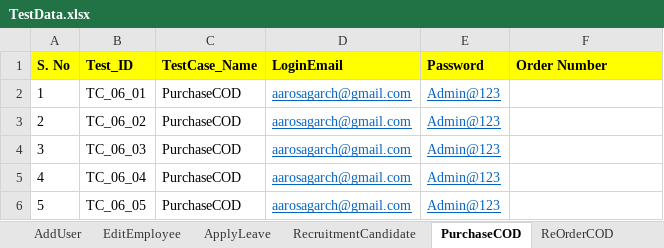
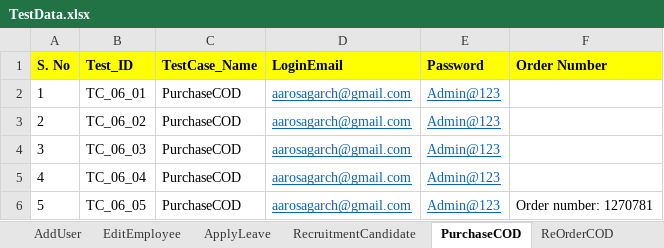
Before and after one commit to automationcatalogue/AutomationCatalogue, an Excel workbook: target/classes/TestData.xlsx, sheet PurchaseCOD, drawn as a sheet; values as stored, in another font and other column widths than the file's, no borders; the diff names each change by its address in the sheet, - before the commit and + after, or states it on an @@ line.

```diff
--- a/target/classes/TestData.xlsx (sheet PurchaseCOD)
+++ b/target/classes/TestData.xlsx (sheet PurchaseCOD)
-F6 (Order Number): (empty)
+F6 (Order Number): Order number: 1270781
```
Also changed, not shown: 19 other files.
